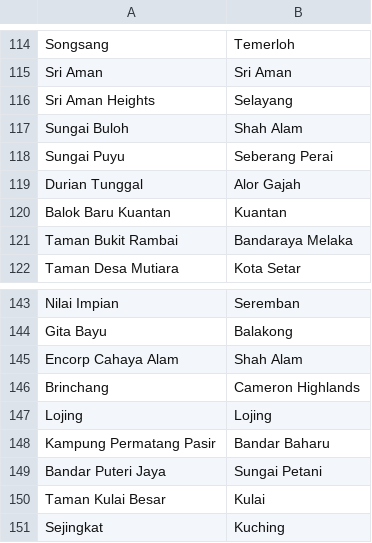
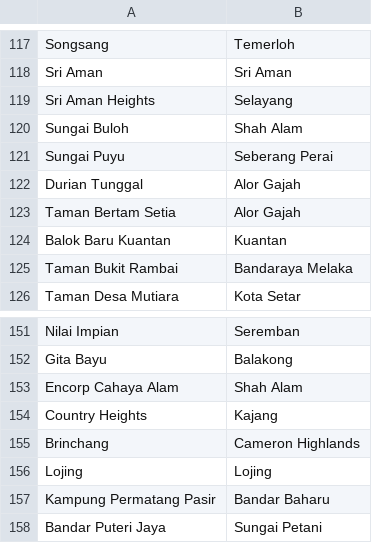
Before and after one commit to Light2Dark/quality-of-life, a CSV file: dbt/seeds/city_places.csv, drawn as a sheet; only a part is shown, gaps mark what is left out; the shorter side is filled out with more unchanged rows; the diff covers the shown part only; the diff names each change by its address in the sheet, - before the commit and + after, or states it on an @@ line.

```diff
--- a/dbt/seeds/city_places.csv
+++ b/dbt/seeds/city_places.csv
+row 123: Taman Bertam Setia | Alor Gajah
+row 154: Country Heights | Kajang
```
Also changed, not shown: 8 added rows and 1 removed row elsewhere in this file, dbt/seeds/city_states.csv, dbt/seeds/state_locations.csv, 4 other files.
